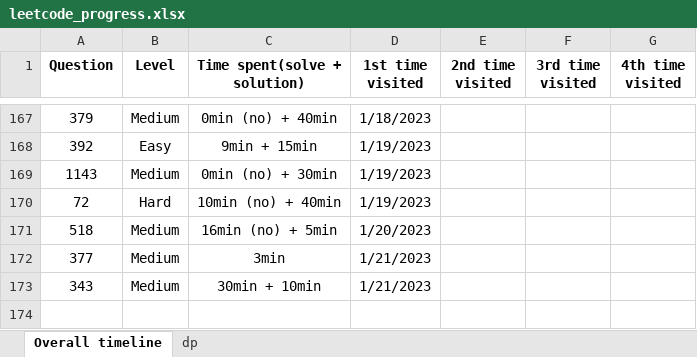
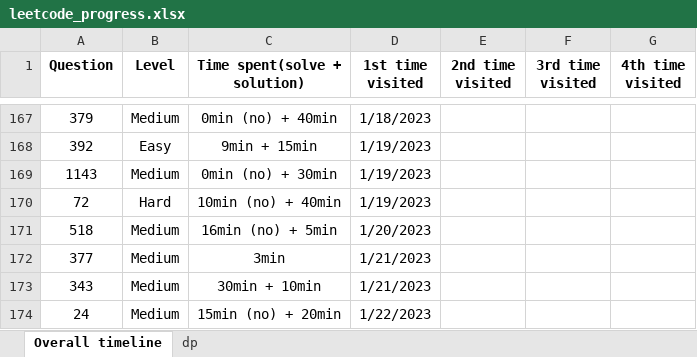
Before and after one commit to JessyZhang533/Leetcode, an Excel workbook: leetcode_progress.xlsx, sheet Overall timeline, drawn as a sheet; only a part is shown, gaps mark what is left out; values as stored, in another font and other column widths than the file's, no borders; conditional formats not drawn; the diff names each change by its address in the sheet, - before the commit and + after, or states it on an @@ line.

```diff
--- a/leetcode_progress.xlsx (sheet Overall timeline)
+++ b/leetcode_progress.xlsx (sheet Overall timeline)
+row 174: 24 | Medium | 15min (no) + 20min | 1/22/2023
```
Also changed, not shown: 1 other file.
